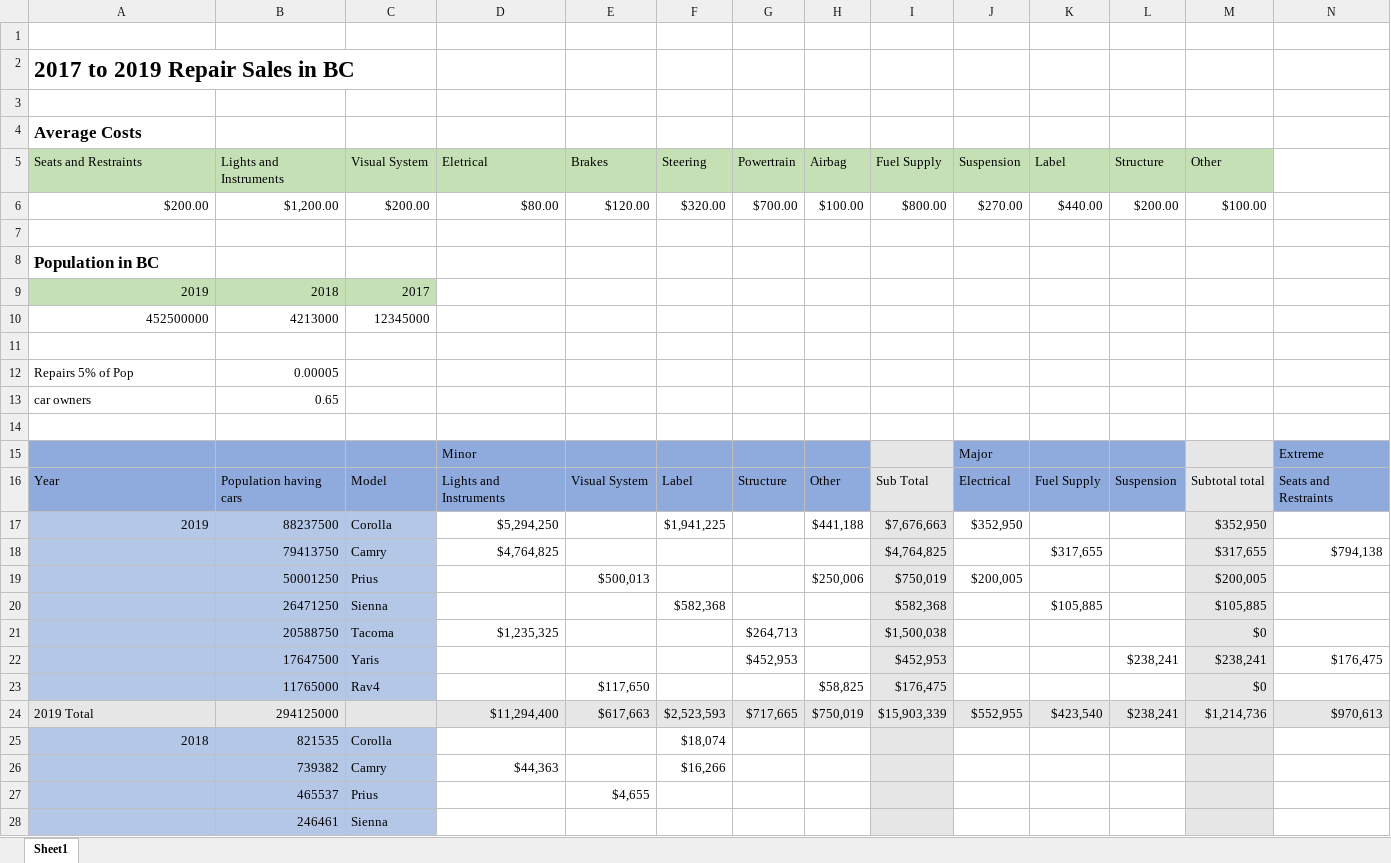
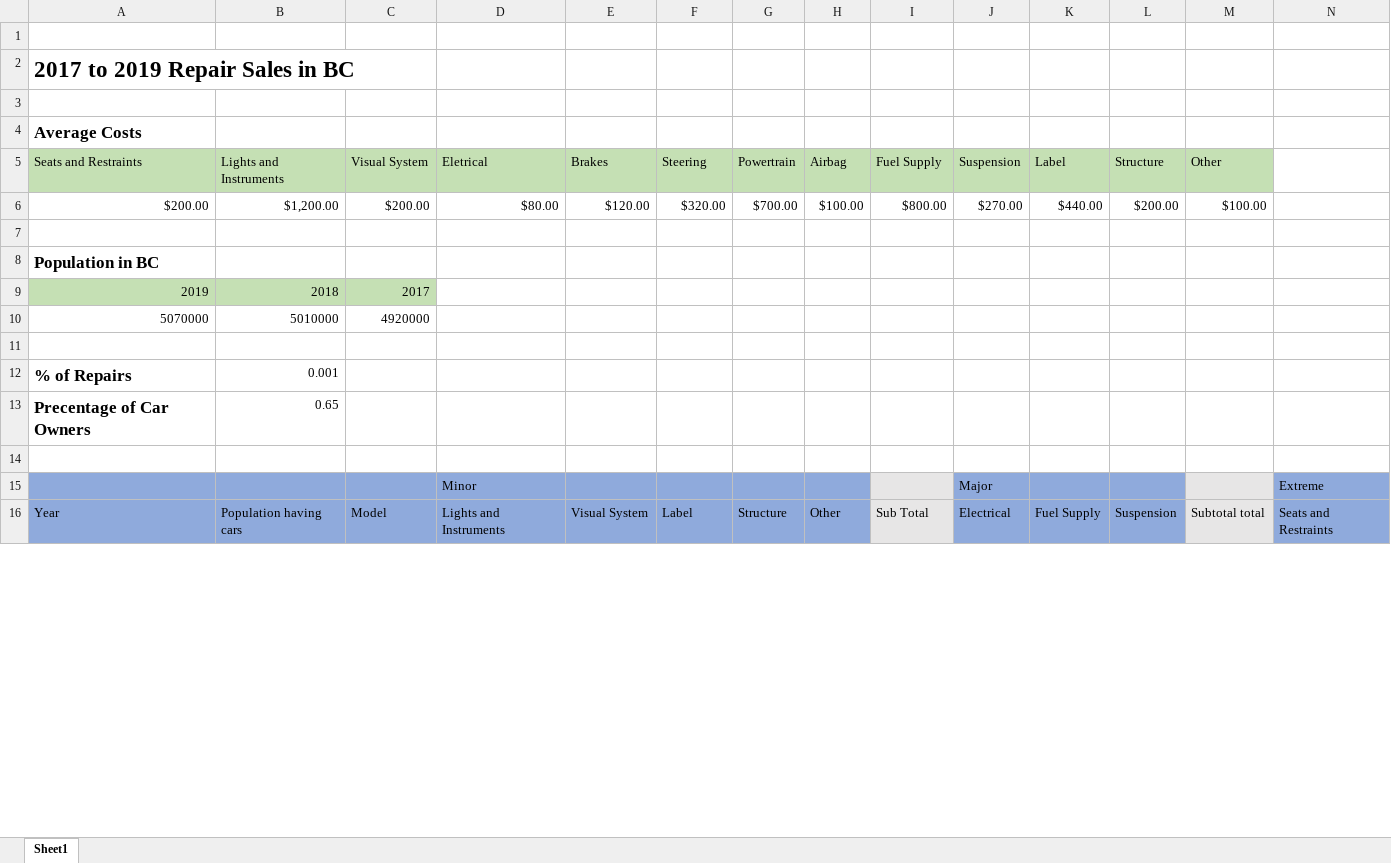
Before and after one commit to MonikaSzucs/Capstone-Project-Data-Modeling-and-PowerBI, an Excel workbook: Capstone Project/Monika/Costs PerV3.xlsx, sheet Sheet1, drawn as a sheet; only a part is shown; values as stored, in another font and other column widths than the file's, no borders; removed rows and columns are numbered as before the commit, all else as after; rows hold the shown columns only; the diff covers the shown part only; the diff names each change by its address in the sheet, - before the commit and + after, or states it on an @@ line.

Commit message:
Added in more data to the excel sheet

```diff
--- a/Capstone Project/Monika/Costs PerV3.xlsx (sheet Sheet1)
+++ b/Capstone Project/Monika/Costs PerV3.xlsx (sheet Sheet1)
-row 10: 452500000 | 4213000 | 12345000
+row 10: 5070000 | 5010000 | 4920000
-row 12: Repairs 5% of Pop | 0.00005
+row 12: % of Repairs | 0.001
-A13 (Seats and Restraints): car owners
+A13 (Seats and Restraints): Precentage of Car Owners
-A13 bold: off
+A13 bold: on, text size: larger
-row 17: 2019 | 88237500 | Corolla | $5,294,250 |  | $1,941,225 |  | $441,188 | $7,676,663 | $352,950 |  |  | $352,950
-row 18:  | 79413750 | Camry | $4,764,825 |  |  |  |  | $4,764,825 |  | $317,655 |  | $317,655 | $794,138
-row 19:  | 50001250 | Prius |  | $500,013 |  |  | $250,006 | $750,019 | $200,005 |  |  | $200,005
-row 20:  | 26471250 | Sienna |  |  | $582,368 |  |  | $582,368 |  | $105,885 |  | $105,885
-row 21:  | 20588750 | Tacoma | $1,235,325 |  |  | $264,713 |  | $1,500,038 |  |  |  | $0
-row 22:  | 17647500 | Yaris |  |  |  | $452,953 |  | $452,953 |  |  | $238,241 | $238,241 | $176,475
-row 23:  | 11765000 | Rav4 |  | $117,650 |  |  | $58,825 | $176,475 |  |  |  | $0
-row 24: 2019 Total | 294125000 |  | $11,294,400 | $617,663 | $2,523,593 | $717,665 | $750,019 | $15,903,339 | $552,955 | $423,540 | $238,241 | $1,214,736 | $970,613
-row 25: 2018 | 821535 | Corolla |  |  | $18,074
-row 26:  | 739382 | Camry | $44,363 |  | $16,266
-row 27:  | 465537 | Prius |  | $4,655
-row 28:  | 246461 | Sienna
```
Also changed, not shown: 25 added rows and 13 removed rows elsewhere in this sheet.
